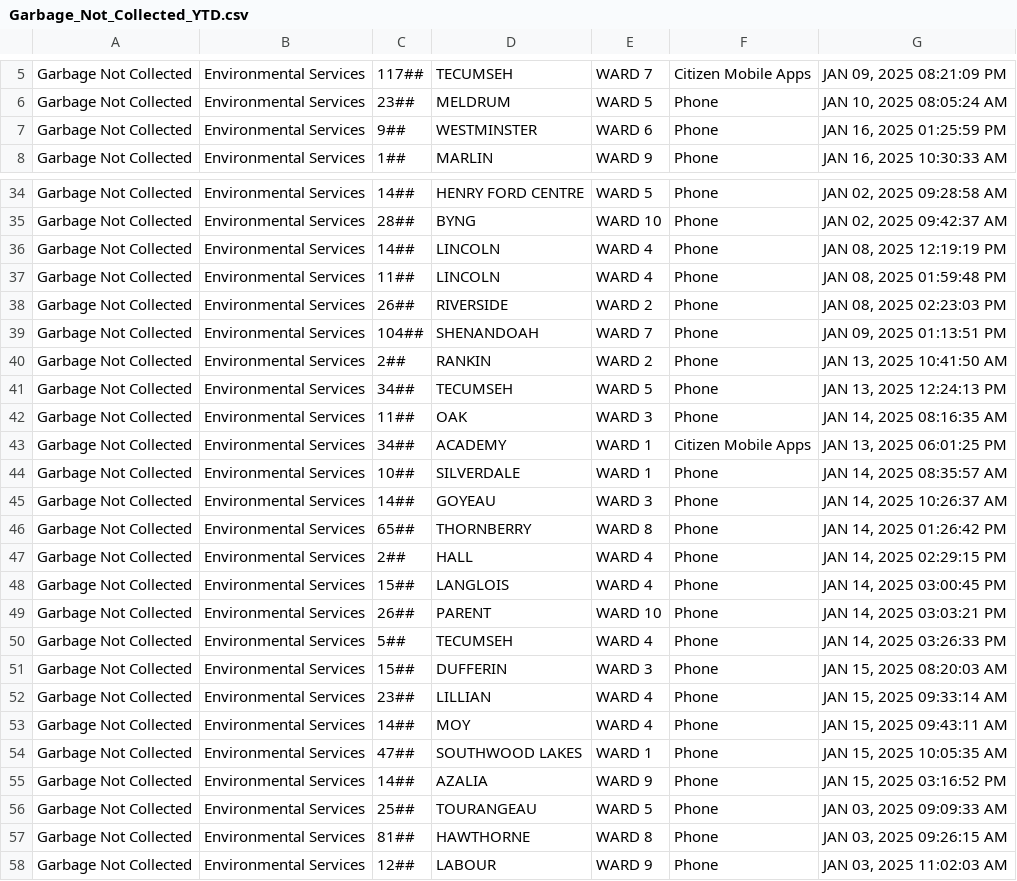
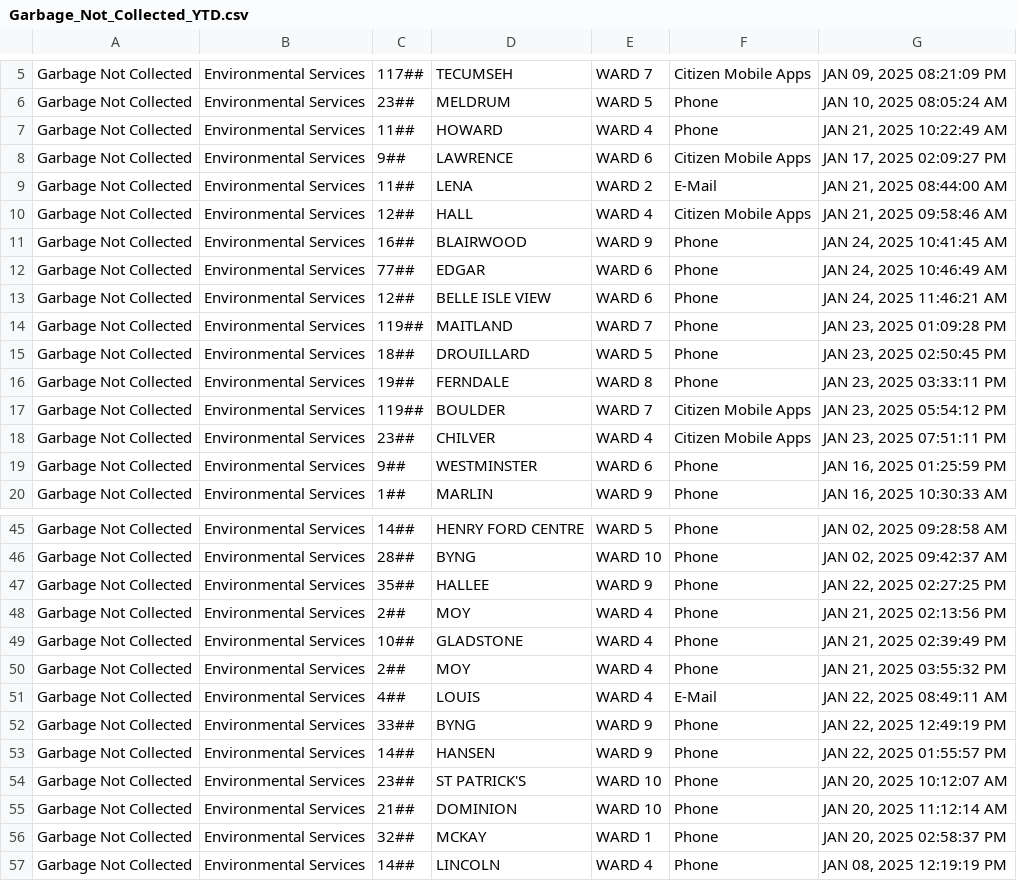
Before and after one commit to dntiontk/windsor-opendata, a CSV file: raw/garbage/Garbage_Not_Collected_YTD.csv, drawn as a sheet; only a part is shown, gaps mark what is left out; the shorter side is filled out with more unchanged rows; the diff covers the shown part only.

```diff
--- a/raw/garbage/Garbage_Not_Collected_YTD.csv
+++ b/raw/garbage/Garbage_Not_Collected_YTD.csv
@@ -6,2 +6,14 @@
 "Garbage Not Collected","Environmental Services","23##","MELDRUM","WARD 5","Phone","JAN 10, 2025 08:05:24 AM"
+"Garbage Not Collected","Environmental Services","11##","HOWARD","WARD 4","Phone","JAN 21, 2025 10:22:49 AM"
+"Garbage Not Collected","Environmental Services","9##","LAWRENCE","WARD 6","Citizen Mobile Apps","JAN 17, 2025 02:09:27 PM"
+"Garbage Not Collected","Environmental Services","11##","LENA","WARD 2","E-Mail","JAN 21, 2025 08:44:00 AM"
+"Garbage Not Collected","Environmental Services","12##","HALL","WARD 4","Citizen Mobile Apps","JAN 21, 2025 09:58:46 AM"
+"Garbage Not Collected","Environmental Services","16##","BLAIRWOOD","WARD 9","Phone","JAN 24, 2025 10:41:45 AM"
+"Garbage Not Collected","Environmental Services","77##","EDGAR","WARD 6","Phone","JAN 24, 2025 10:46:49 AM"
+"Garbage Not Collected","Environmental Services","12##","BELLE ISLE VIEW","WARD 6","Phone","JAN 24, 2025 11:46:21 AM"
+"Garbage Not Collected","Environmental Services","119##","MAITLAND","WARD 7","Phone","JAN 23, 2025 01:09:28 PM"
+"Garbage Not Collected","Environmental Services","18##","DROUILLARD","WARD 5","Phone","JAN 23, 2025 02:50:45 PM"
+"Garbage Not Collected","Environmental Services","19##","FERNDALE","WARD 8","Phone","JAN 23, 2025 03:33:11 PM"
+"Garbage Not Collected","Environmental Services","119##","BOULDER","WARD 7","Citizen Mobile Apps","JAN 23, 2025 05:54:12 PM"
+"Garbage Not Collected","Environmental Services","23##","CHILVER","WARD 4","Citizen Mobile Apps","JAN 23, 2025 07:51:11 PM"
 "Garbage Not Collected","Environmental Services","9##","WESTMINSTER","WARD 6","Phone","JAN 16, 2025 01:25:59 PM"
@@ -35,2 +46,12 @@
 "Garbage Not Collected","Environmental Services","28##","BYNG","WARD 10","Phone","JAN 02, 2025 09:42:37 AM"
+"Garbage Not Collected","Environmental Services","35##","HALLEE","WARD 9","Phone","JAN 22, 2025 02:27:25 PM"
+"Garbage Not Collected","Environmental Services","2##","MOY","WARD 4","Phone","JAN 21, 2025 02:13:56 PM"
+"Garbage Not Collected","Environmental Services","10##","GLADSTONE","WARD 4","Phone","JAN 21, 2025 02:39:49 PM"
+"Garbage Not Collected","Environmental Services","2##","MOY","WARD 4","Phone","JAN 21, 2025 03:55:32 PM"
+"Garbage Not Collected","Environmental Services","4##","LOUIS","WARD 4","E-Mail","JAN 22, 2025 08:49:11 AM"
+"Garbage Not Collected","Environmental Services","33##","BYNG","WARD 9","Phone","JAN 22, 2025 12:49:19 PM"
+"Garbage Not Collected","Environmental Services","14##","HANSEN","WARD 9","Phone","JAN 22, 2025 01:55:57 PM"
+"Garbage Not Collected","Environmental Services","23##","ST PATRICK'S","WARD 10","Phone","JAN 20, 2025 10:12:07 AM"
+"Garbage Not Collected","Environmental Services","21##","DOMINION","WARD 10","Phone","JAN 20, 2025 11:12:14 AM"
+"Garbage Not Collected","Environmental Services","32##","MCKAY","WARD 1","Phone","JAN 20, 2025 02:58:37 PM"
 "Garbage Not Collected","Environmental Services","14##","LINCOLN","WARD 4","Phone","JAN 08, 2025 12:19:19 PM"
```
Also changed, not shown: 4 added rows elsewhere in this file, raw/parking/3Day_Parking_Infraction_YTD.csv, raw/uncategorized/Building_Conditions_YTD.csv, 28 other files.
